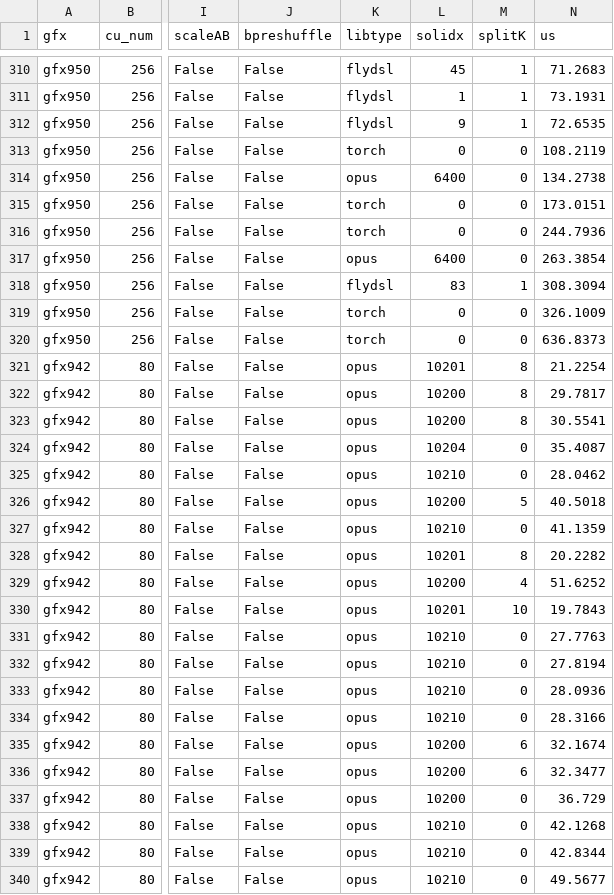
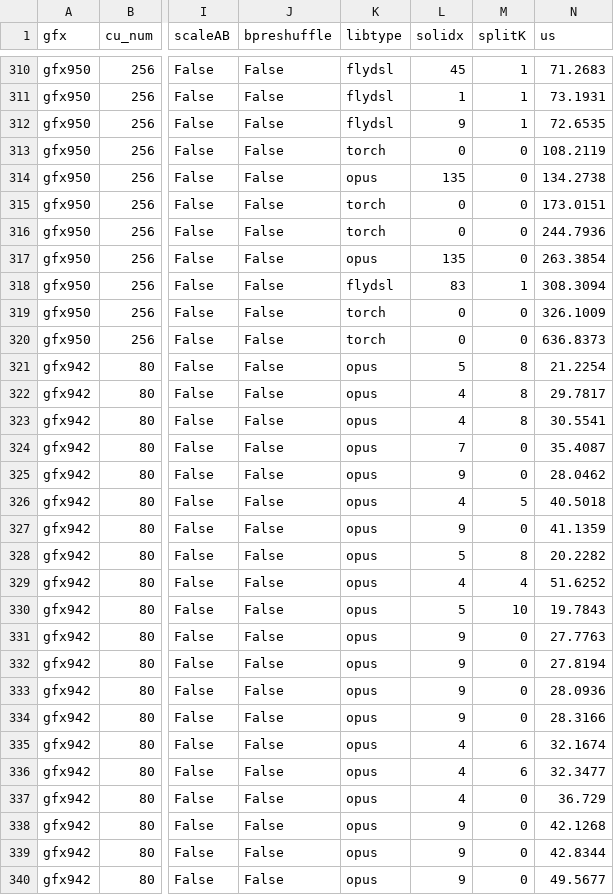
Before and after one commit to lucas-santos-amd/aiter, a CSV file: aiter/configs/model_configs/dsv4_bf16_tuned_gemm.csv, drawn as a sheet; only a part is shown, gaps mark what is left out; the diff covers the shown part only; the diff names each change by its address in the sheet, - before the commit and + after, or states it on an @@ line.

Commit message:
[HIP] [CK] [OPUS] OPUS global kid to local kid (#6937)
* [Opus] Use local kernel IDs scoped by family, architecture and CU

* [Opus] Minimize local kernel ID migration changes

* [Opus] Restore gfx950 caller-workspace fast path

* [Opus] Defer gfx950 BMM pipeline tail changes

* [Opus] Fix Black and Ruff checks for local kernel IDs

* [Opus] Minimize local kid migration diff and fix wheel codegen imports

* [Opus] Restore original standalone chip-info loading for local build targets

* [Opus] Restore original gfx942 A16W16 header comments

* [Opus] Restore original gfx950 codegen error messages

* [Opus] Resolve explicit build targets without importing aiter

* [Opus] Keep BMM dispatch inside the host compilation guard

* [Opus] Migrate CI tests to local kernel namespaces

* [Opus] Migrate tuner cache transaction test fixtures

```diff
--- a/aiter/configs/model_configs/dsv4_bf16_tuned_gemm.csv
+++ b/aiter/configs/model_configs/dsv4_bf16_tuned_gemm.csv
-L314 (solidx): 6400
+L314 (solidx): 135
-L317 (solidx): 6400
+L317 (solidx): 135
-L321 (solidx): 10201
+L321 (solidx): 5
-L322:L323 (solidx): 10200
+L322:L323 (solidx): 4
-L324 (solidx): 10204
+L324 (solidx): 7
-L325 (solidx): 10210
+L325 (solidx): 9
-L326 (solidx): 10200
+L326 (solidx): 4
-L327 (solidx): 10210
+L327 (solidx): 9
-L328 (solidx): 10201
+L328 (solidx): 5
-L329 (solidx): 10200
+L329 (solidx): 4
-L330 (solidx): 10201
+L330 (solidx): 5
-L331:L334 (solidx): 10210
+L331:L334 (solidx): 9
-L335:L337 (solidx): 10200
+L335:L337 (solidx): 4
-L338:L340 (solidx): 10210
+L338:L340 (solidx): 9
```
Also changed, not shown: 152 edited cells elsewhere in this file, aiter/configs/model_configs/kimik3_bf16_tuned_gemm.csv, aiter/configs/model_configs/qwen3_5_397b_bf16_tuned_gemm.csv, 48 other files.
